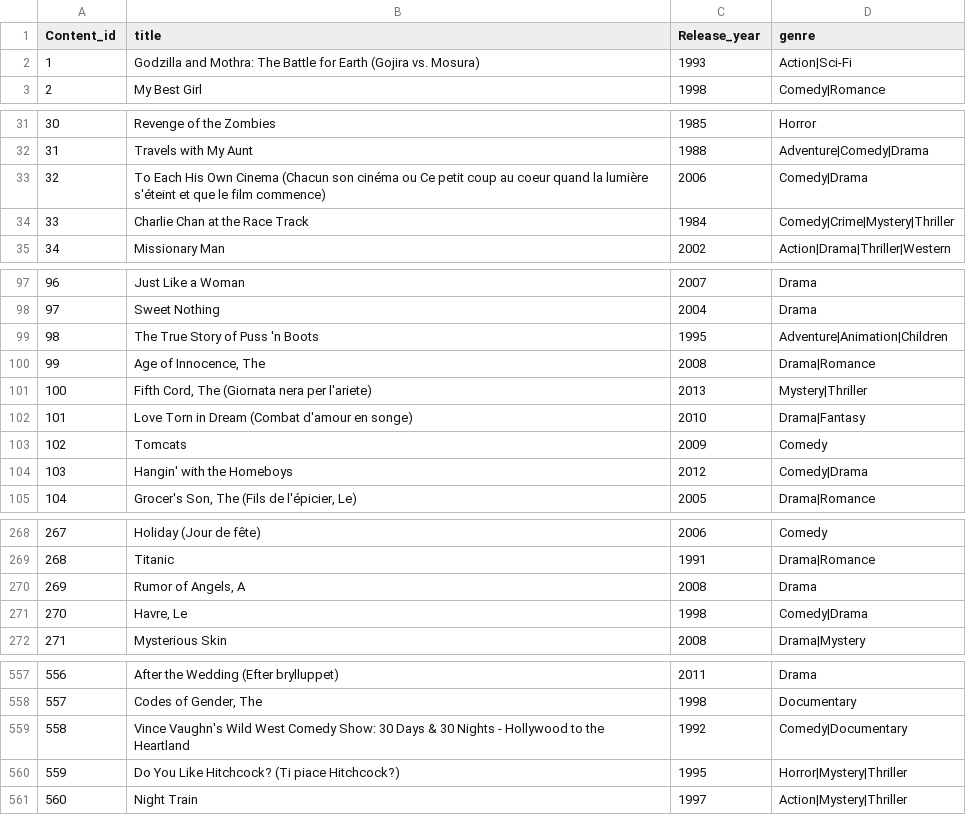
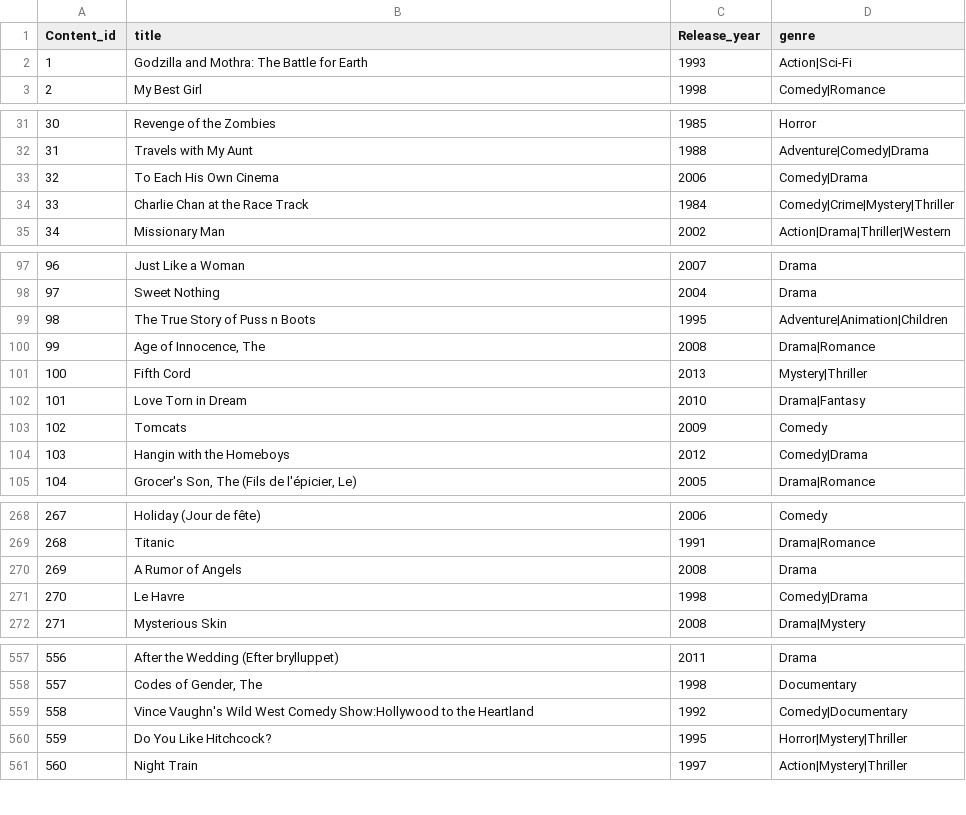
Before and after one commit to dandanseb/DBProject_3513_9793, a CSV file: שלב א/contents_db.csv, drawn as a sheet; only a part is shown, gaps mark what is left out; the diff covers the shown part only.

Commit message:
Update contents_db.csv

```diff
--- a/שלב א/contents_db.csv
+++ b/שלב א/contents_db.csv
@@ -1,3 +1,3 @@
 Content_id,title,Release_year,genre
-1,Godzilla and Mothra: The Battle for Earth (Gojira vs. Mosura),1993,Action|Sci-Fi
+1,Godzilla and Mothra: The Battle for Earth,1993,Action|Sci-Fi
 2,My Best Girl,1998,Comedy|Romance
@@ -32,3 +32,3 @@ Content_id,title,Release_year,genre
 31,Travels with My Aunt,1988,Adventure|Comedy|Drama
-32,To Each His Own Cinema (Chacun son cinéma ou Ce petit coup au coeur quand la lumière s'éteint et que le film commence),2006,Comedy|Drama
+32,To Each His Own Cinema ,2006,Comedy|Drama
 33,Charlie Chan at the Race Track,1984,Comedy|Crime|Mystery|Thriller
@@ -98,8 +98,8 @@ Content_id,title,Release_year,genre
 97,Sweet Nothing,2004,Drama
-98,The True Story of Puss 'n Boots,1995,Adventure|Animation|Children
+98,The True Story of Puss n Boots,1995,Adventure|Animation|Children
 99,"Age of Innocence, The",2008,Drama|Romance
-100,"Fifth Cord, The (Giornata nera per l'ariete)",2013,Mystery|Thriller
-101,Love Torn in Dream (Combat d'amour en songe),2010,Drama|Fantasy
+100,"Fifth Cord",2013,Mystery|Thriller
+101,Love Torn in Dream ,2010,Drama|Fantasy
 102,Tomcats,2009,Comedy
-103,Hangin' with the Homeboys,2012,Comedy|Drama
+103,"Hangin with the Homeboys",2012,Comedy|Drama
 104,"Grocer's Son, The (Fils de l'épicier, Le)",2005,Drama|Romance
@@ -269,4 +269,4 @@ Content_id,title,Release_year,genre
 268,Titanic,1991,Drama|Romance
-269,"Rumor of Angels, A",2008,Drama
-270,"Havre, Le",1998,Comedy|Drama
+269,"A Rumor of Angels",2008,Drama
+270,"Le Havre",1998,Comedy|Drama
 271,Mysterious Skin,2008,Drama|Mystery
@@ -558,4 +558,4 @@ Content_id,title,Release_year,genre
 557,"Codes of Gender, The",1998,Documentary
-558,Vince Vaughn's Wild West Comedy Show: 30 Days & 30 Nights - Hollywood to the Heartland,1992,Comedy|Documentary
-559,Do You Like Hitchcock? (Ti piace Hitchcock?),1995,Horror|Mystery|Thriller
+558,"Vince Vaughn's Wild West Comedy Show:Hollywood to the Heartland",1992,Comedy|Documentary
+559,"Do You Like Hitchcock? ",1995,Horror|Mystery|Thriller
 560,Night Train,1997,Action|Mystery|Thriller
```
Also changed, not shown: 16 edited cells elsewhere in this file.
